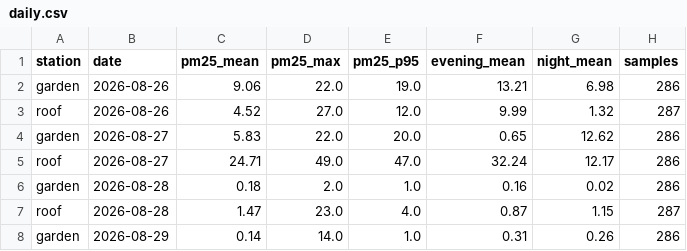
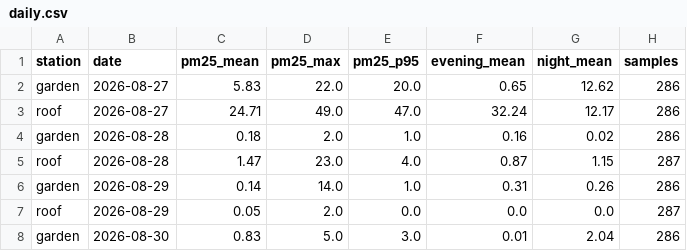
Before and after one commit to TheSpartan1980/aber-valley-air, a CSV file: data/daily.csv, drawn as a sheet; only a part is shown; the shorter side is filled out with more unchanged rows.

```diff
--- a/data/daily.csv
+++ b/data/daily.csv
@@ -1,4 +1,2 @@
 station,date,pm25_mean,pm25_max,pm25_p95,evening_mean,night_mean,samples
-garden,2026-08-26,9.06,22.0,19.0,13.21,6.98,286
-roof,2026-08-26,4.52,27.0,12.0,9.99,1.32,287
 garden,2026-08-27,5.83,22.0,20.0,0.65,12.62,286
```
Also changed, not shown: data/recent.csv, 3 other files.
